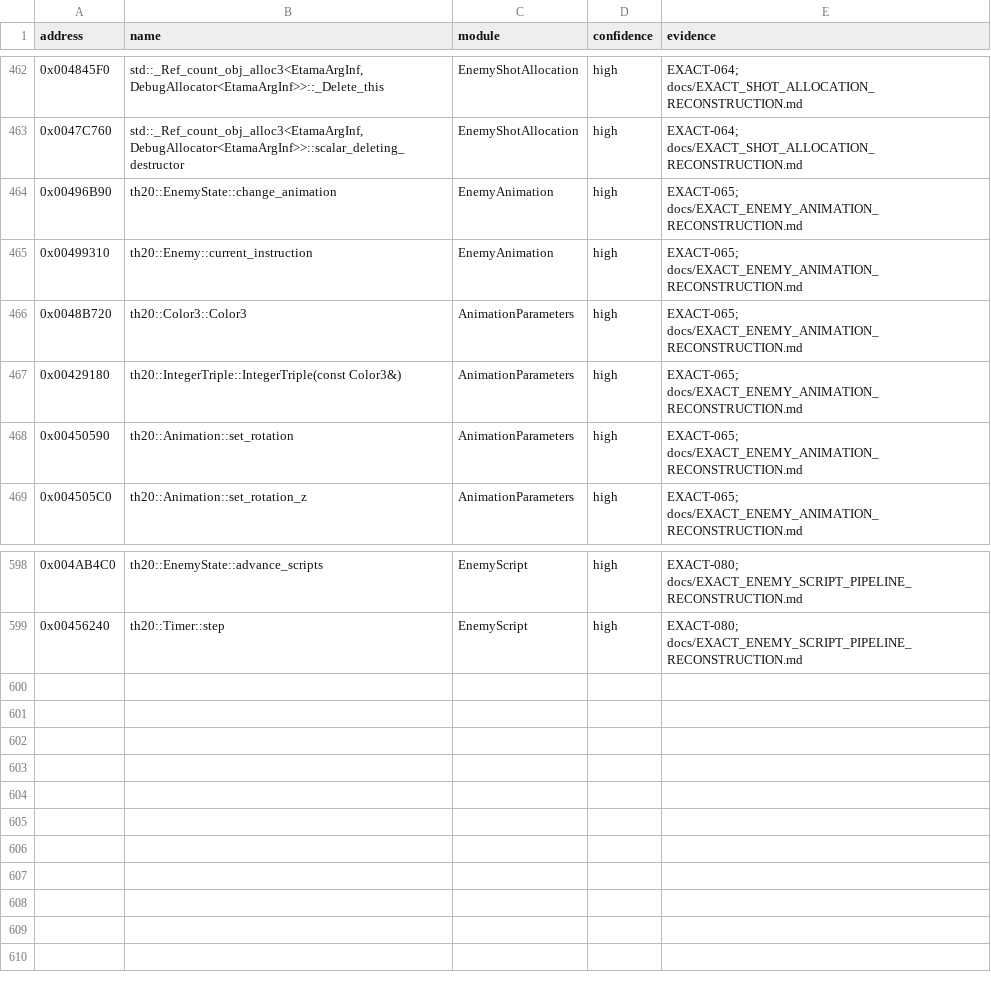
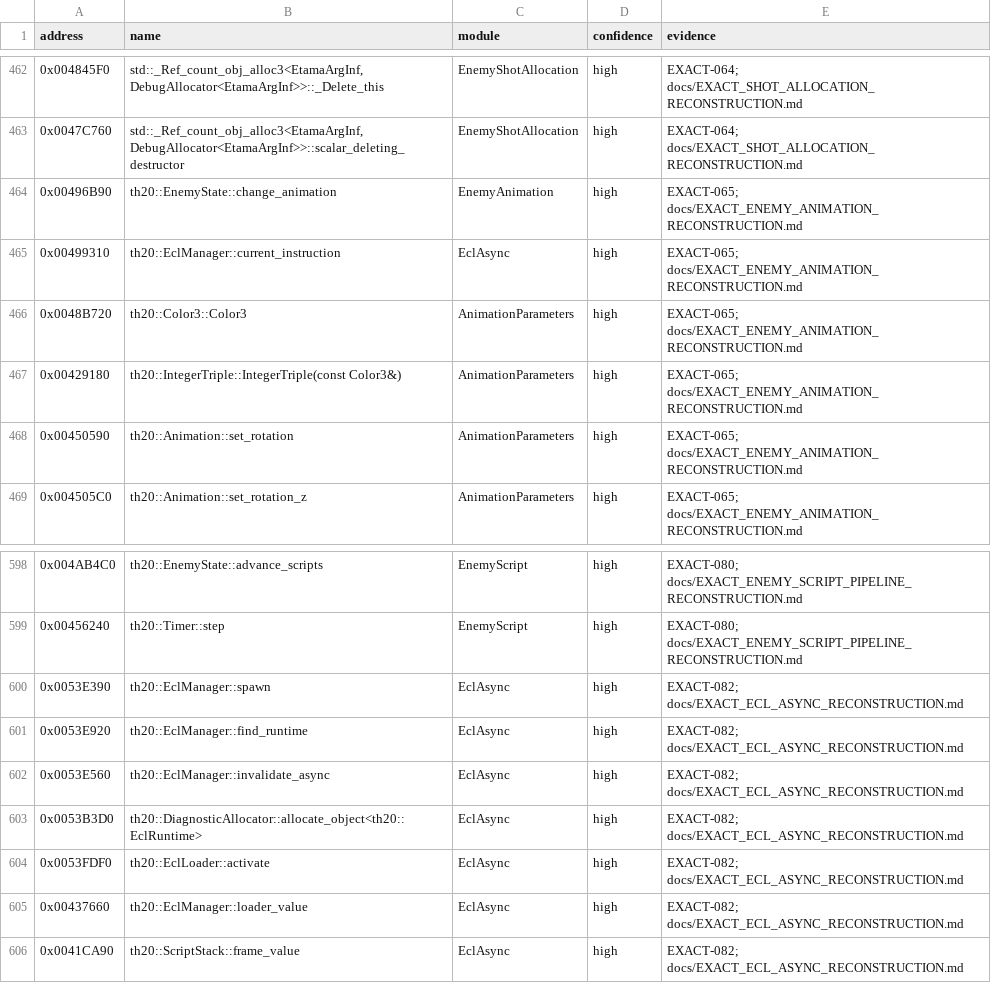
Before and after one commit to N0zoM1z0/th20, a CSV file: config/known-symbols.csv, drawn as a sheet; only a part is shown, gaps mark what is left out.

Commit message:
gpt-6.1-sol: reconstruct owned ECL async lifecycle and call setup

```diff
--- a/config/known-symbols.csv
+++ b/config/known-symbols.csv
@@ -464,3 +464,3 @@ address,name,module,confidence,evidence
 0x00496B90,th20::EnemyState::change_animation,EnemyAnimation,high,EXACT-065; docs/EXACT_ENEMY_ANIMATION_RECONSTRUCTION.md
-0x00499310,th20::Enemy::current_instruction,EnemyAnimation,high,EXACT-065; docs/EXACT_ENEMY_ANIMATION_RECONSTRUCTION.md
+0x00499310,th20::EclManager::current_instruction,EclAsync,high,EXACT-065; docs/EXACT_ENEMY_ANIMATION_RECONSTRUCTION.md
 0x0048B720,th20::Color3::Color3,AnimationParameters,high,EXACT-065; docs/EXACT_ENEMY_ANIMATION_RECONSTRUCTION.md
@@ -599 +599,8 @@ address,name,module,confidence,evidence
 0x00456240,th20::Timer::step,EnemyScript,high,EXACT-080; docs/EXACT_ENEMY_SCRIPT_PIPELINE_RECONSTRUCTION.md
+0x0053E390,th20::EclManager::spawn,EclAsync,high,EXACT-082; docs/EXACT_ECL_ASYNC_RECONSTRUCTION.md
+0x0053E920,th20::EclManager::find_runtime,EclAsync,high,EXACT-082; docs/EXACT_ECL_ASYNC_RECONSTRUCTION.md
+0x0053E560,th20::EclManager::invalidate_async,EclAsync,high,EXACT-082; docs/EXACT_ECL_ASYNC_RECONSTRUCTION.md
+0x0053B3D0,th20::DiagnosticAllocator::allocate_object<th20::EclRuntime>,EclAsync,high,EXACT-082; docs/EXACT_ECL_ASYNC_RECONSTRUCTION.md
+0x0053FDF0,th20::EclLoader::activate,EclAsync,high,EXACT-082; docs/EXACT_ECL_ASYNC_RECONSTRUCTION.md
+0x00437660,th20::EclManager::loader_value,EclAsync,high,EXACT-082; docs/EXACT_ECL_ASYNC_RECONSTRUCTION.md
+0x0041CA90,th20::ScriptStack::frame_value,EclAsync,high,EXACT-082; docs/EXACT_ECL_ASYNC_RECONSTRUCTION.md
```
Also changed, not shown: config/implemented.csv, config/reccmp-functions.csv, 27 other files.
